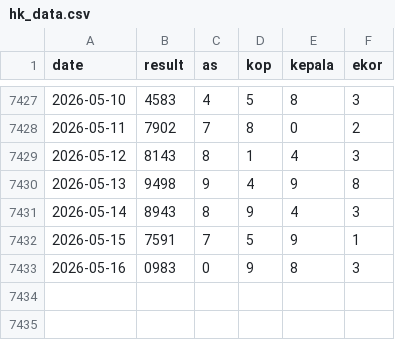
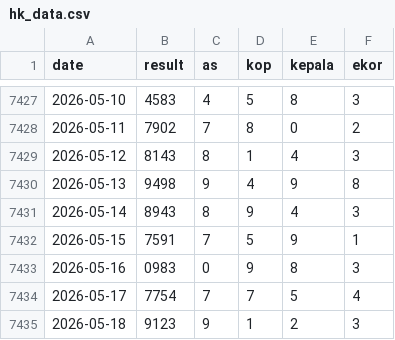
Before and after one commit to widaditulus/4D, a CSV file: hk_data.csv, drawn as a sheet; only a part is shown, gaps mark what is left out; the diff names each change by its address in the sheet, - before the commit and + after, or states it on an @@ line.

Commit message:
Update hk_data.csv

```diff
--- a/hk_data.csv
+++ b/hk_data.csv
+row 7434: 2026-05-17 | 7754 | 7 | 7 | 5 | 4
+row 7435: 2026-05-18 | 9123 | 9 | 1 | 2 | 3
```
